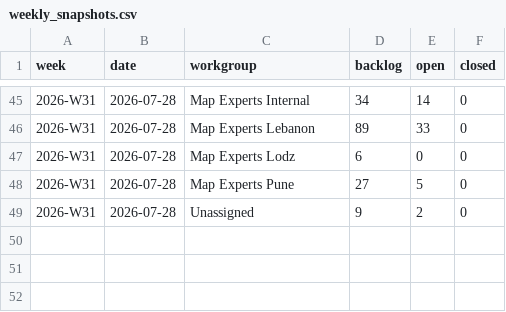
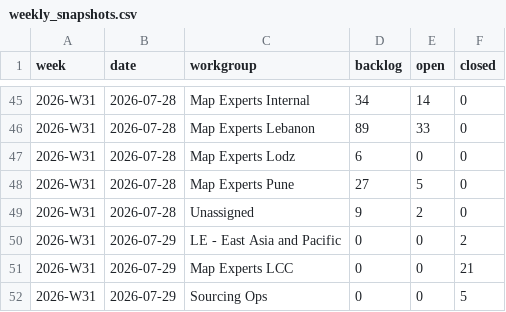
Before and after one commit to RenatoLapio-TomTom/MapEx-Jira-monitoring, a CSV file: data/weekly_snapshots.csv, drawn as a sheet; only a part is shown, gaps mark what is left out.

```diff
--- a/data/weekly_snapshots.csv
+++ b/data/weekly_snapshots.csv
@@ -49 +49,4 @@ week,date,workgroup,backlog,open,closed
 2026-W31,2026-07-28,Unassigned,9,2,0
+2026-W31,2026-07-29,LE - East Asia and Pacific,0,0,2
+2026-W31,2026-07-29,Map Experts LCC,0,0,21
+2026-W31,2026-07-29,Sourcing Ops,0,0,5
```
Also changed, not shown: 1 other file.
